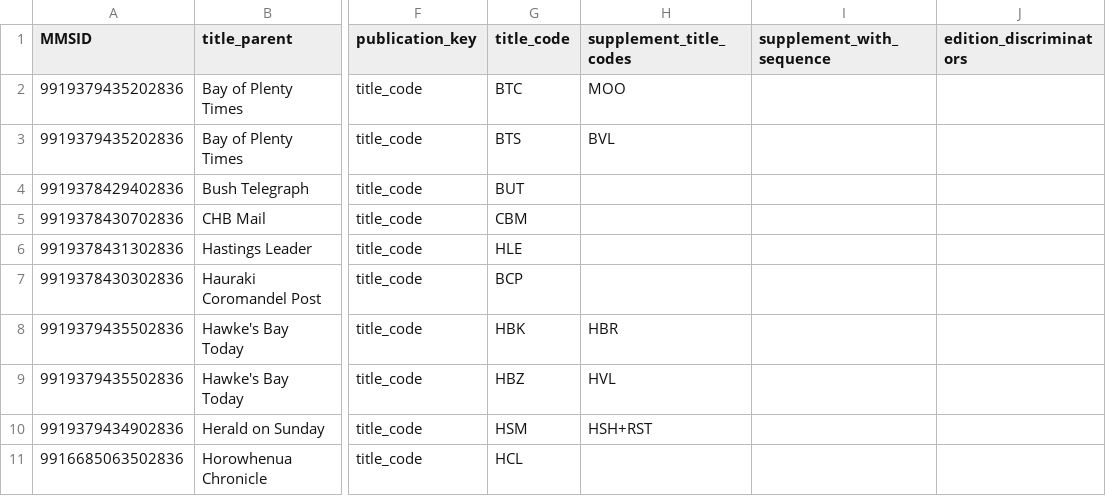
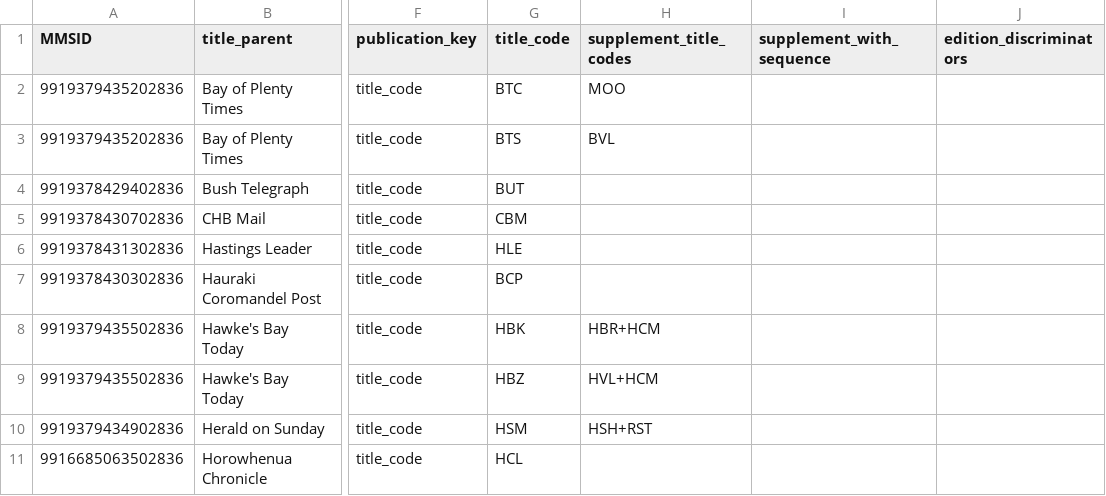
Before and after one commit to NLNZDigitalPreservation/nlnz-tools-sip-generation-newspapers, a CSV file: core/src/main/resources/nz/govt/natlib/tools/sip/generation/newspapers/default-NZME-import-spreadsheet.csv, drawn as a sheet; only a part is shown, gaps mark what is left out; the diff names each change by its address in the sheet, - before the commit and + after, or states it on an @@ line.

Commit message:
Add HCM supplement to nzme

```diff
--- a/core/src/main/resources/nz/govt/natlib/tools/sip/generation/newspapers/default-NZME-import-spreadsheet.csv
+++ b/core/src/main/resources/nz/govt/natlib/tools/sip/generation/newspapers/default-NZME-import-spreadsheet.csv
-H8 (supplement_title_codes): HBR
+H8 (supplement_title_codes): HBR+HCM
-H9 (supplement_title_codes): HVL
+H9 (supplement_title_codes): HVL+HCM
```
Also changed, not shown: 1 other file.
